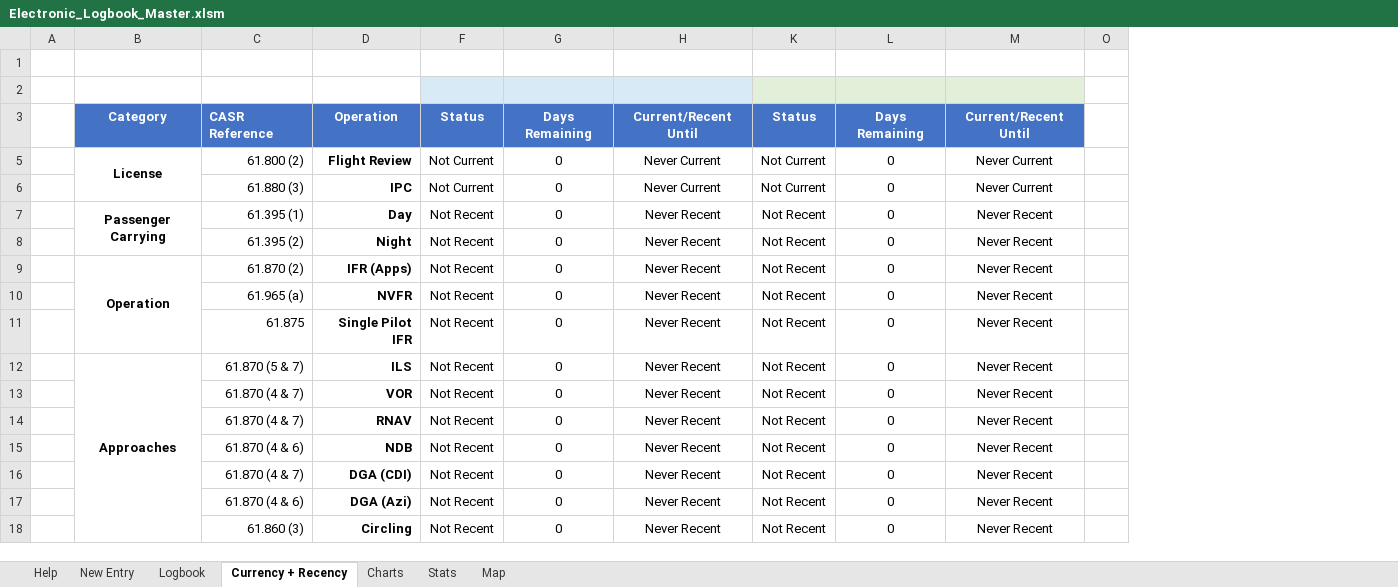
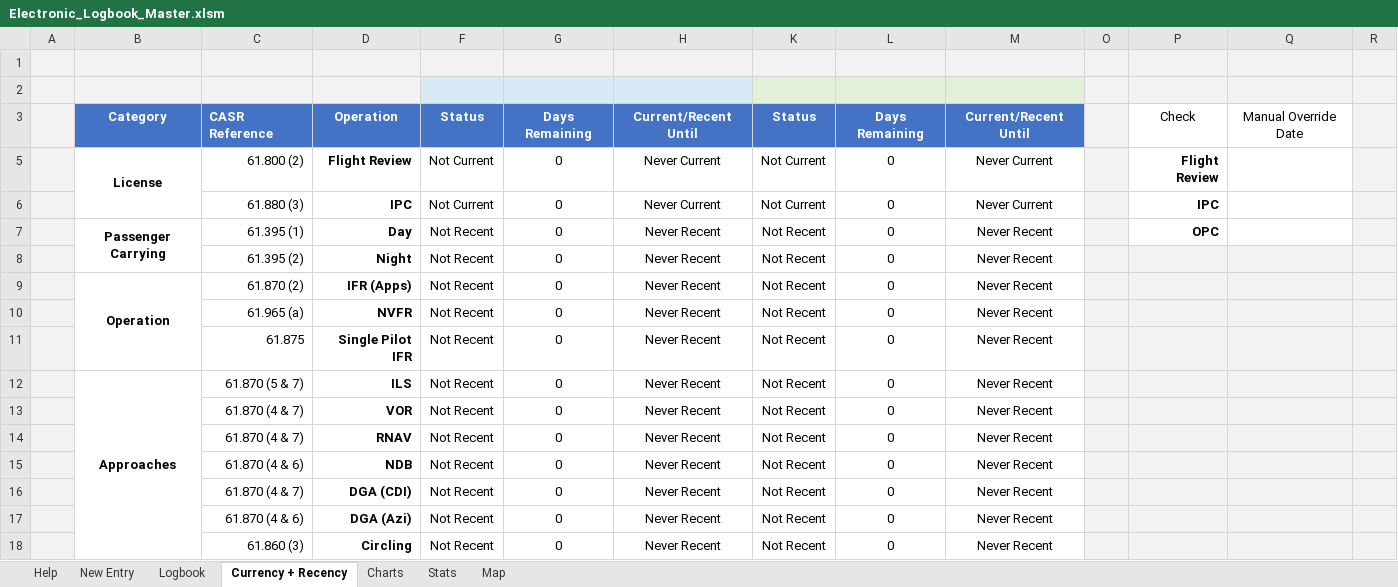
Before and after one commit to alphadelta332/Electronic-Logbook, an Excel workbook: Electronic_Logbook_Master.xlsm, sheet Currency + Recency, drawn as a sheet; values as stored, in another font and other column widths than the file's, no borders; charts and pictures and conditional formats and table styles not drawn; the diff names each change by its address in the sheet, - before the commit and + after, or states it on an @@ line.

```diff
--- a/Electronic_Logbook_Master.xlsm (sheet Currency + Recency)
+++ b/Electronic_Logbook_Master.xlsm (sheet Currency + Recency)
@@ column P unhidden, rows 3-7: Check | Flight Review | IPC | OPC @@
@@ column Q unhidden, row 3: Manual Override Date @@
@@ column R unhidden, empty @@
-A1:D2 fill: none
+A1:D2 fill: #F2F2F2
-F1:H1 fill: none
+F1:H1 fill: #F2F2F2
-K1:M1 fill: none
+K1:M1 fill: #F2F2F2
-O1:O3 fill: none
+O1:O3 fill: #F2F2F2
-A3 fill: none
+A3 fill: #F2F2F2
-A5:A18 fill: none
+A5:A18 fill: #F2F2F2
-O5:O18 fill: none
+O5:O18 fill: #F2F2F2
```
Also changed, not shown: sheet Logbook, sheet New Entry, charts or pictures, 6 other files.
